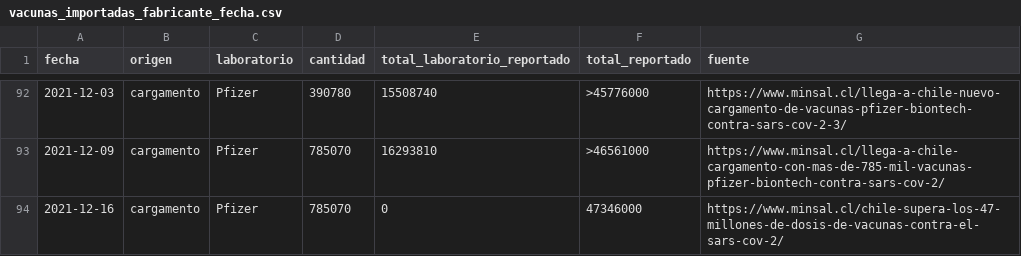
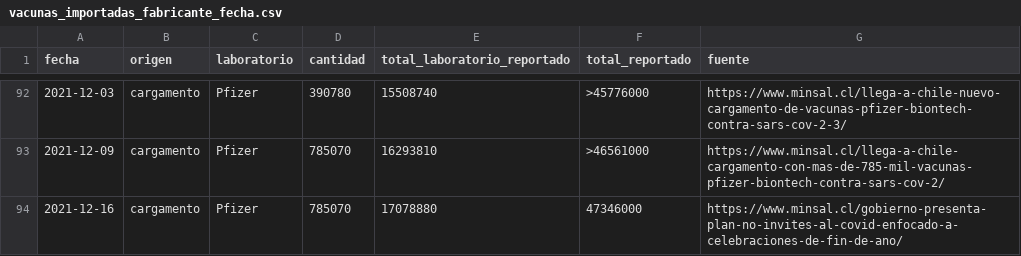
Before and after one commit to xavierutox/campana-vacunacion-covid-19, a CSV file: input/vacunas_importadas_fabricante_fecha.csv, drawn as a sheet; only a part is shown, gaps mark what is left out.

```diff
--- a/input/vacunas_importadas_fabricante_fecha.csv
+++ b/input/vacunas_importadas_fabricante_fecha.csv
@@ -93,2 +93,2 @@ fecha,origen,laboratorio,cantidad,total_laboratorio_reportado,total_reportado,fu
 2021-12-09,cargamento,Pfizer,785070,16293810,>46561000,"https://www.minsal.cl/llega-a-chile-cargamento-con-mas-de-785-mil-vacunas-pfizer-biontech-contra-sars-cov-2/"
-2021-12-16,cargamento,Pfizer,785070,0,47346000,"https://www.minsal.cl/chile-supera-los-47-millones-de-dosis-de-vacunas-contra-el-sars-cov-2/"
+2021-12-16,cargamento,Pfizer,785070,17078880,47346000,"https://www.minsal.cl/gobierno-presenta-plan-no-invites-al-covid-enfocado-a-celebraciones-de-fin-de-ano/"
```
Also changed, not shown: output/contrib/vacunas_importadas_fabricante_fecha.csv, 8 other files.
